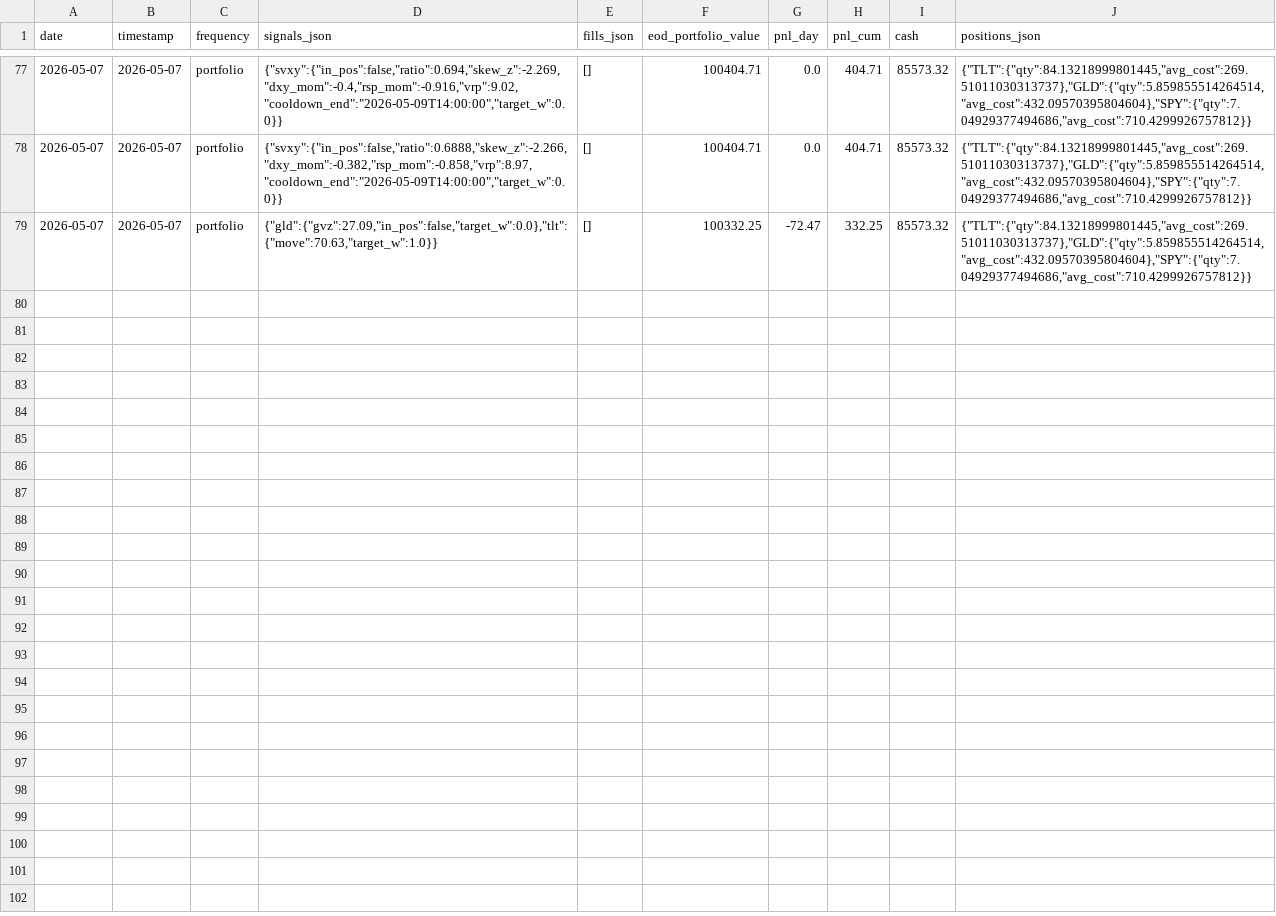
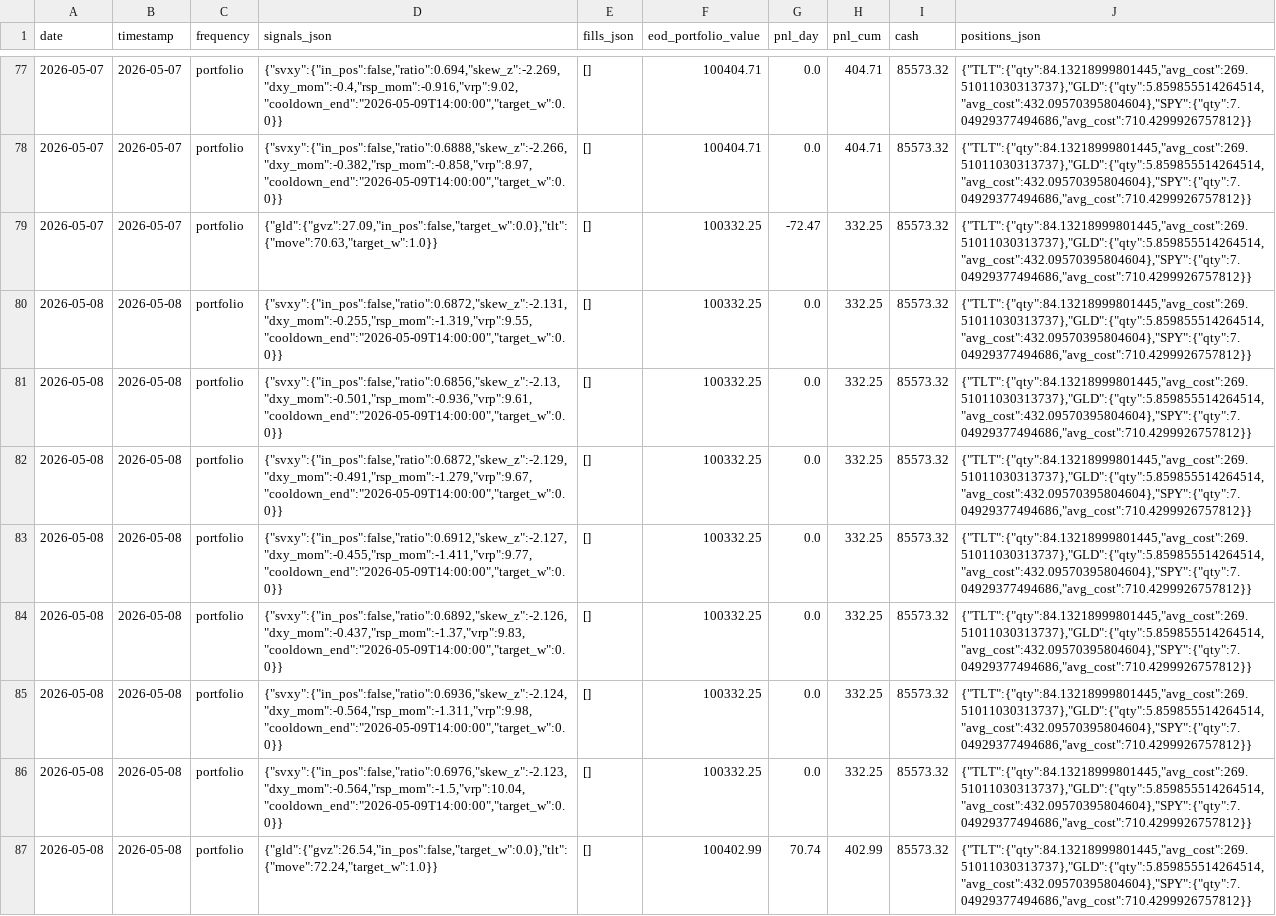
Before and after one commit to romandrianov-pixel/paper-trading-track-record, a CSV file: daily/four_way/portfolio_daily.csv, drawn as a sheet; only a part is shown, gaps mark what is left out.

Commit message:
Daily state 2026-05-08

```diff
--- a/daily/four_way/portfolio_daily.csv
+++ b/daily/four_way/portfolio_daily.csv
@@ -79 +79,9 @@ date,timestamp,frequency,signals_json,fills_json,eod_portfolio_value,pnl_day,pnl
 2026-05-07,2026-05-07,portfolio,"{""gld"":{""gvz"":27.09,""in_pos"":false,""target_w"":0.0},""tlt"":{""move"":70.63,""target_w"":1.0}}",[],100332.25,-72.47,332.25,85573.32,"{""TLT"":{""qty"":84.13218999801445,""avg_cost"":269.51011030313737},""GLD"":{""qty"":5.859855514264514,""avg_cost"":432.09570395804604},""SPY"":{""qty"":7.04929377494686,""avg_cost"":710.4299926757812}}"
+2026-05-08,2026-05-08,portfolio,"{""svxy"":{""in_pos"":false,""ratio"":0.6872,""skew_z"":-2.131,""dxy_mom"":-0.255,""rsp_mom"":-1.319,""vrp"":9.55,""cooldown_end"":""2026-05-09T14:00:00"",""target_w"":0.0}}",[],100332.25,0.0,332.25,85573.32,"{""TLT"":{""qty"":84.13218999801445,""avg_cost"":269.51011030313737},""GLD"":{""qty"":5.859855514264514,""avg_cost"":432.09570395804604},""SPY"":{""qty"":7.04929377494686,""avg_cost"":710.4299926757812}}"
+2026-05-08,2026-05-08,portfolio,"{""svxy"":{""in_pos"":false,""ratio"":0.6856,""skew_z"":-2.13,""dxy_mom"":-0.501,""rsp_mom"":-0.936,""vrp"":9.61,""cooldown_end"":""2026-05-09T14:00:00"",""target_w"":0.0}}",[],100332.25,0.0,332.25,85573.32,"{""TLT"":{""qty"":84.13218999801445,""avg_cost"":269.51011030313737},""GLD"":{""qty"":5.859855514264514,""avg_cost"":432.09570395804604},""SPY"":{""qty"":7.04929377494686,""avg_cost"":710.4299926757812}}"
+2026-05-08,2026-05-08,portfolio,"{""svxy"":{""in_pos"":false,""ratio"":0.6872,""skew_z"":-2.129,""dxy_mom"":-0.491,""rsp_mom"":-1.279,""vrp"":9.67,""cooldown_end"":""2026-05-09T14:00:00"",""target_w"":0.0}}",[],100332.25,0.0,332.25,85573.32,"{""TLT"":{""qty"":84.13218999801445,""avg_cost"":269.51011030313737},""GLD"":{""qty"":5.859855514264514,""avg_cost"":432.09570395804604},""SPY"":{""qty"":7.04929377494686,""avg_cost"":710.4299926757812}}"
+2026-05-08,2026-05-08,portfolio,"{""svxy"":{""in_pos"":false,""ratio"":0.6912,""skew_z"":-2.127,""dxy_mom"":-0.455,""rsp_mom"":-1.411,""vrp"":9.77,""cooldown_end"":""2026-05-09T14:00:00"",""target_w"":0.0}}",[],100332.25,0.0,332.25,85573.32,"{""TLT"":{""qty"":84.13218999801445,""avg_cost"":269.51011030313737},""GLD"":{""qty"":5.859855514264514,""avg_cost"":432.09570395804604},""SPY"":{""qty"":7.04929377494686,""avg_cost"":710.4299926757812}}"
+2026-05-08,2026-05-08,portfolio,"{""svxy"":{""in_pos"":false,""ratio"":0.6892,""skew_z"":-2.126,""dxy_mom"":-0.437,""rsp_mom"":-1.37,""vrp"":9.83,""cooldown_end"":""2026-05-09T14:00:00"",""target_w"":0.0}}",[],100332.25,0.0,332.25,85573.32,"{""TLT"":{""qty"":84.13218999801445,""avg_cost"":269.51011030313737},""GLD"":{""qty"":5.859855514264514,""avg_cost"":432.09570395804604},""SPY"":{""qty"":7.04929377494686,""avg_cost"":710.4299926757812}}"
+2026-05-08,2026-05-08,portfolio,"{""svxy"":{""in_pos"":false,""ratio"":0.6936,""skew_z"":-2.124,""dxy_mom"":-0.564,""rsp_mom"":-1.311,""vrp"":9.98,""cooldown_end"":""2026-05-09T14:00:00"",""target_w"":0.0}}",[],100332.25,0.0,332.25,85573.32,"{""TLT"":{""qty"":84.13218999801445,""avg_cost"":269.51011030313737},""GLD"":{""qty"":5.859855514264514,""avg_cost"":432.09570395804604},""SPY"":{""qty"":7.04929377494686,""avg_cost"":710.4299926757812}}"
+2026-05-08,2026-05-08,portfolio,"{""svxy"":{""in_pos"":false,""ratio"":0.6976,""skew_z"":-2.123,""dxy_mom"":-0.564,""rsp_mom"":-1.5,""vrp"":10.04,""cooldown_end"":""2026-05-09T14:00:00"",""target_w"":0.0}}",[],100332.25,0.0,332.25,85573.32,"{""TLT"":{""qty"":84.13218999801445,""avg_cost"":269.51011030313737},""GLD"":{""qty"":5.859855514264514,""avg_cost"":432.09570395804604},""SPY"":{""qty"":7.04929377494686,""avg_cost"":710.4299926757812}}"
+2026-05-08,2026-05-08,portfolio,"{""gld"":{""gvz"":26.54,""in_pos"":false,""target_w"":0.0},""tlt"":{""move"":72.24,""target_w"":1.0}}",[],100402.99,70.74,402.99,85573.32,"{""TLT"":{""qty"":84.13218999801445,""avg_cost"":269.51011030313737},""GLD"":{""qty"":5.859855514264514,""avg_cost"":432.09570395804604},""SPY"":{""qty"":7.04929377494686,""avg_cost"":710.4299926757812}}"
```
Also changed, not shown: daily/donchian_crypto.csv, daily/four_way/svxy_hourly.csv, 45 other files.
